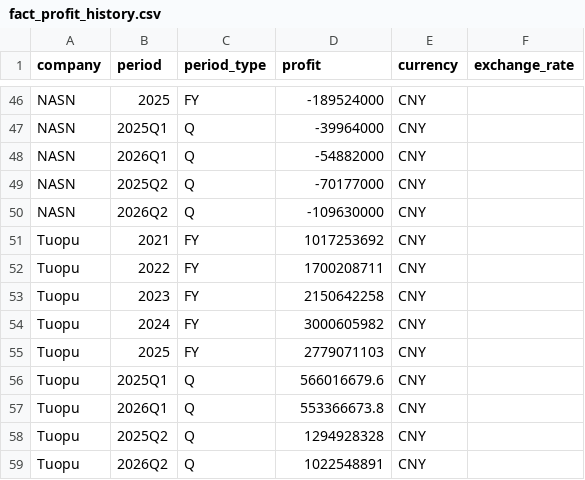
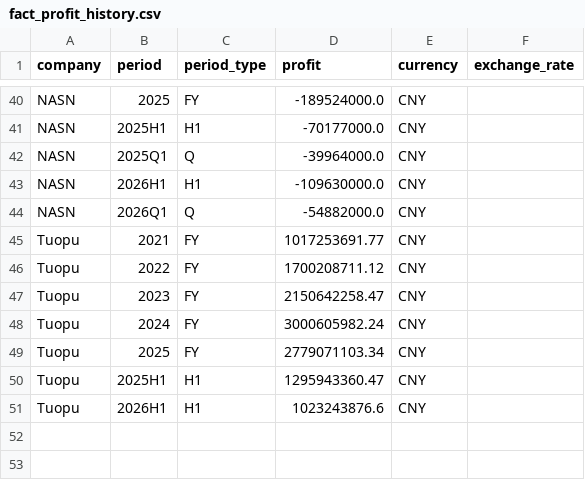
Before and after one commit to Z0228987/Competitor-Analysis, a CSV file: data/fact_profit_history.csv, drawn as a sheet; only a part is shown, gaps mark what is left out; removed rows and columns are numbered as before the commit, all else as after; the diff covers the shown part only; the diff names each change by its address in the sheet, - before the commit and + after, or states it on an @@ line.

```diff
--- a/data/fact_profit_history.csv
+++ b/data/fact_profit_history.csv
-D40 (profit): -189524000
+D40 (profit): -189524000.0
-B41 (period): 2025Q1
+B41 (period): 2025H1
-C41 (period_type): Q
+C41 (period_type): H1
-D41 (profit): -39964000
+D41 (profit): -70177000.0
-B42 (period): 2026Q1
+B42 (period): 2025Q1
-D42 (profit): -54882000
+D42 (profit): -39964000.0
-B43 (period): 2025Q2
+B43 (period): 2026H1
-C43 (period_type): Q
+C43 (period_type): H1
-D43 (profit): -70177000
+D43 (profit): -109630000.0
-B44 (period): 2026Q2
+B44 (period): 2026Q1
-D44 (profit): -109630000
+D44 (profit): -54882000.0
-D45 (profit): 1017253692
+D45 (profit): 1017253691.77
-D46 (profit): 1700208711
+D46 (profit): 1700208711.12
-D47 (profit): 2150642258
+D47 (profit): 2150642258.47
-D48 (profit): 3000605982
+D48 (profit): 3000605982.24
-D49 (profit): 2779071103
+D49 (profit): 2779071103.34
-B50 (period): 2025Q1
+B50 (period): 2025H1
-C50:C51 (period_type): Q
+C50:C51 (period_type): H1
-D50 (profit): 566016679.6
+D50 (profit): 1295943360.47
-B51 (period): 2026Q1
+B51 (period): 2026H1
-D51 (profit): 553366673.8
+D51 (profit): 1023243876.6
-row 58: Tuopu | 2025Q2 | Q | 1294928328 | CNY
-row 59: Tuopu | 2026Q2 | Q | 1022548891 | CNY
```
Also changed, not shown: 2 added rows, 8 removed rows and 58 edited cells elsewhere in this file, 1 other file.
